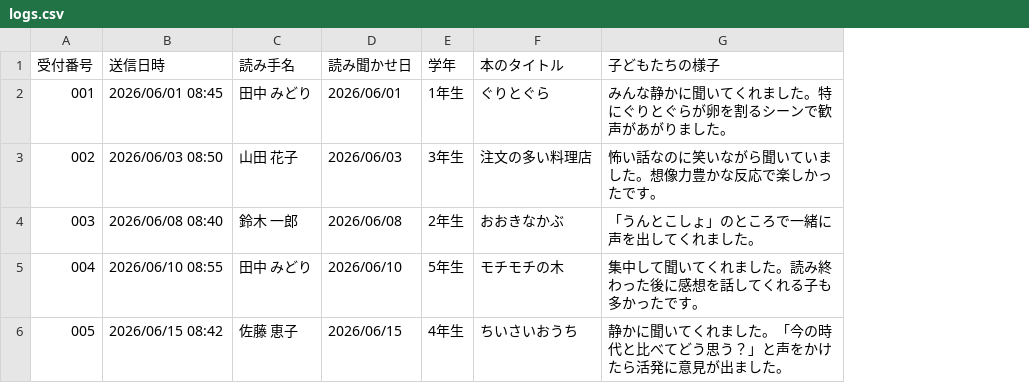
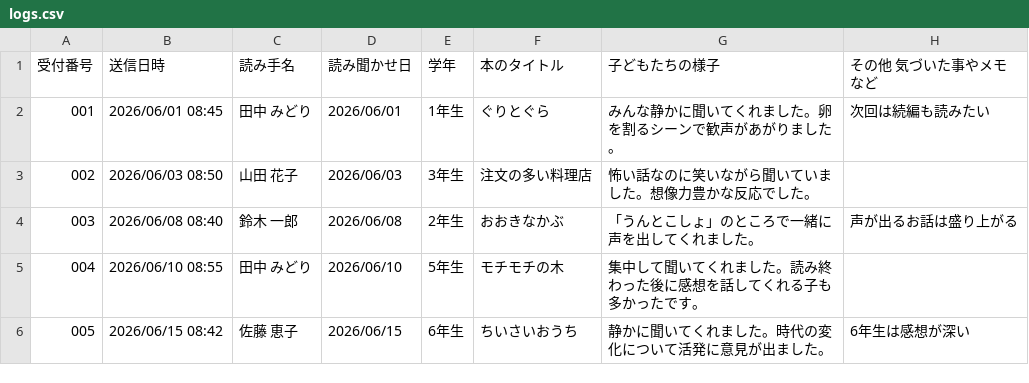
Before and after one commit to nami761/word-scramble, a CSV file: logs.csv, drawn as a sheet; the diff names each change by its address in the sheet, - before the commit and + after, or states it on an @@ line.

```diff
--- a/logs.csv
+++ b/logs.csv
+column H (その他 気づいた事やメモなど), rows 2-6: 次回は続編も読みたい |  | 声が出るお話は盛り上がる |  | 6年生は感想が深い
-G2 (子どもたちの様子): みんな静かに聞いてくれました。特にぐりとぐらが卵を割るシーンで歓声があがりました。
+G2 (子どもたちの様子): みんな静かに聞いてくれました。卵を割るシーンで歓声があがりました。
-G3 (子どもたちの様子): 怖い話なのに笑いながら聞いていました。想像力豊かな反応で楽しかったです。
+G3 (子どもたちの様子): 怖い話なのに笑いながら聞いていました。想像力豊かな反応でした。
-E6 (学年): 4年生
+E6 (学年): 6年生
-G6 (子どもたちの様子): 静かに聞いてくれました。「今の時代と比べてどう思う？」と声をかけたら活発に意見が出ました。
+G6 (子どもたちの様子): 静かに聞いてくれました。時代の変化について活発に意見が出ました。
```
Also changed, not shown: 1 other file.
